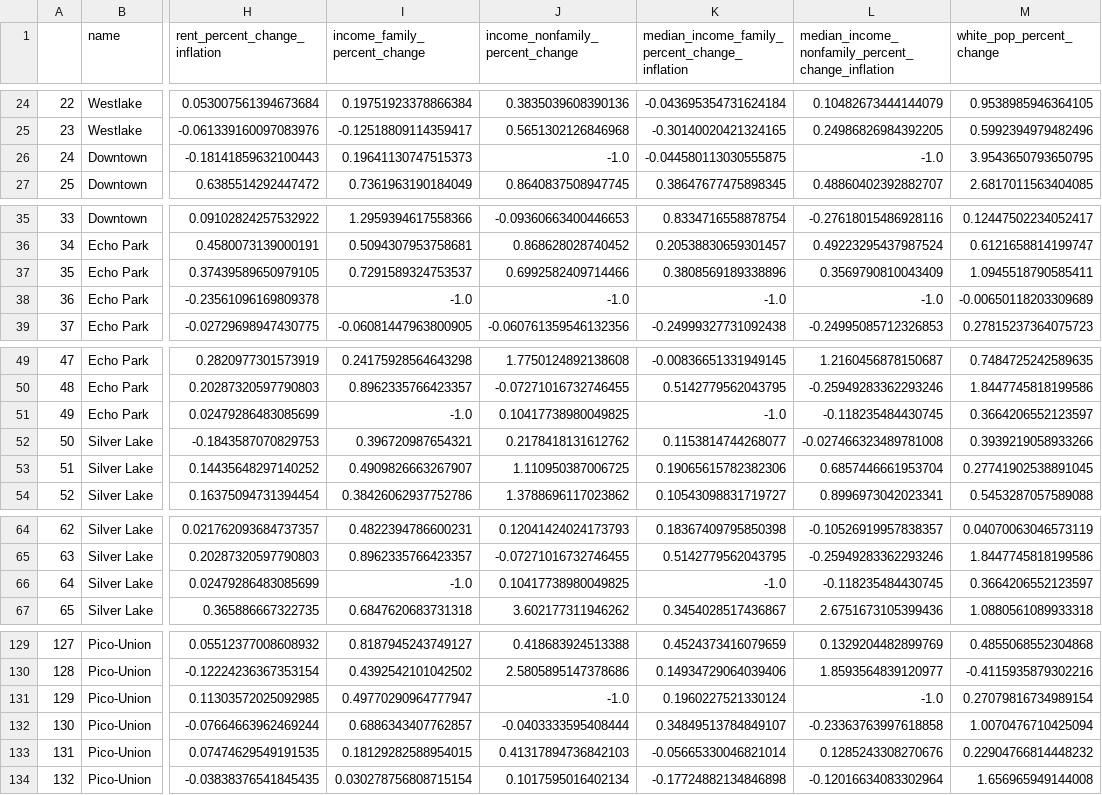
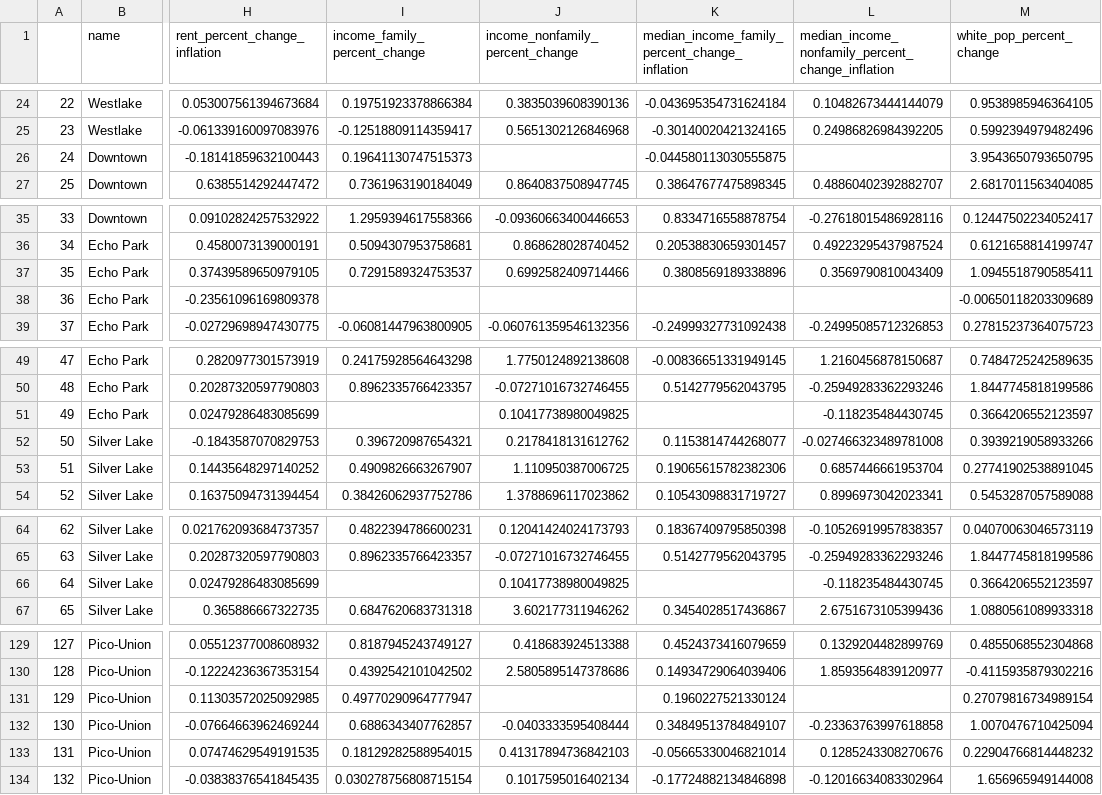
Before and after one commit to omershomer/UDS-Project--Full-Team-, a CSV file: Census_neighborhoods_UDP_condensed.csv, drawn as a sheet; only a part is shown, gaps mark what is left out; the diff names each change by its address in the sheet, - before the commit and + after, or states it on an @@ line.

```diff
--- a/Census_neighborhoods_UDP_condensed.csv
+++ b/Census_neighborhoods_UDP_condensed.csv
-J26 (income_nonfamily_percent_change): -1.0
+J26 (income_nonfamily_percent_change): (empty)
-L26: -1.0
+L26: (empty)
-I38 (income_family_percent_change): -1.0
+I38 (income_family_percent_change): (empty)
-J38 (income_nonfamily_percent_change): -1.0
+J38 (income_nonfamily_percent_change): (empty)
-K38: -1.0
+K38: (empty)
-L38: -1.0
+L38: (empty)
-I51 (income_family_percent_change): -1.0
+I51 (income_family_percent_change): (empty)
-K51: -1.0
+K51: (empty)
-I66 (income_family_percent_change): -1.0
+I66 (income_family_percent_change): (empty)
-K66: -1.0
+K66: (empty)
-J131 (income_nonfamily_percent_change): -1.0
+J131 (income_nonfamily_percent_change): (empty)
-L131: -1.0
+L131: (empty)
```
Also changed, not shown: Census_neighborhoods_UDP_full.csv, 11 other files.
